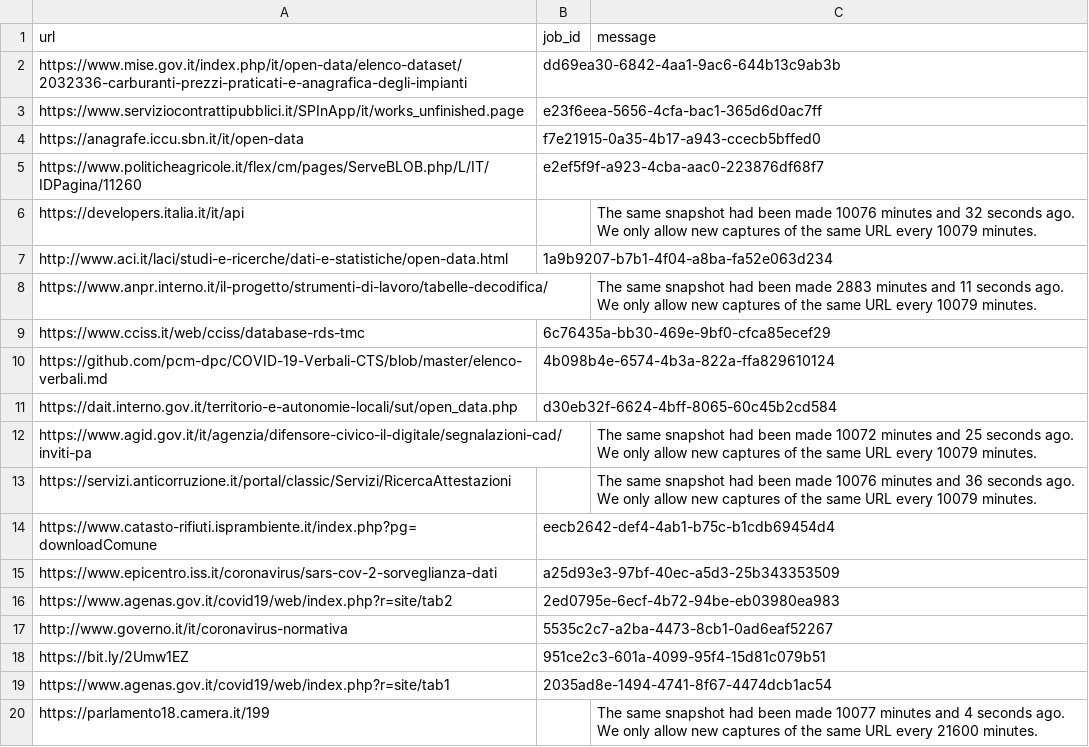
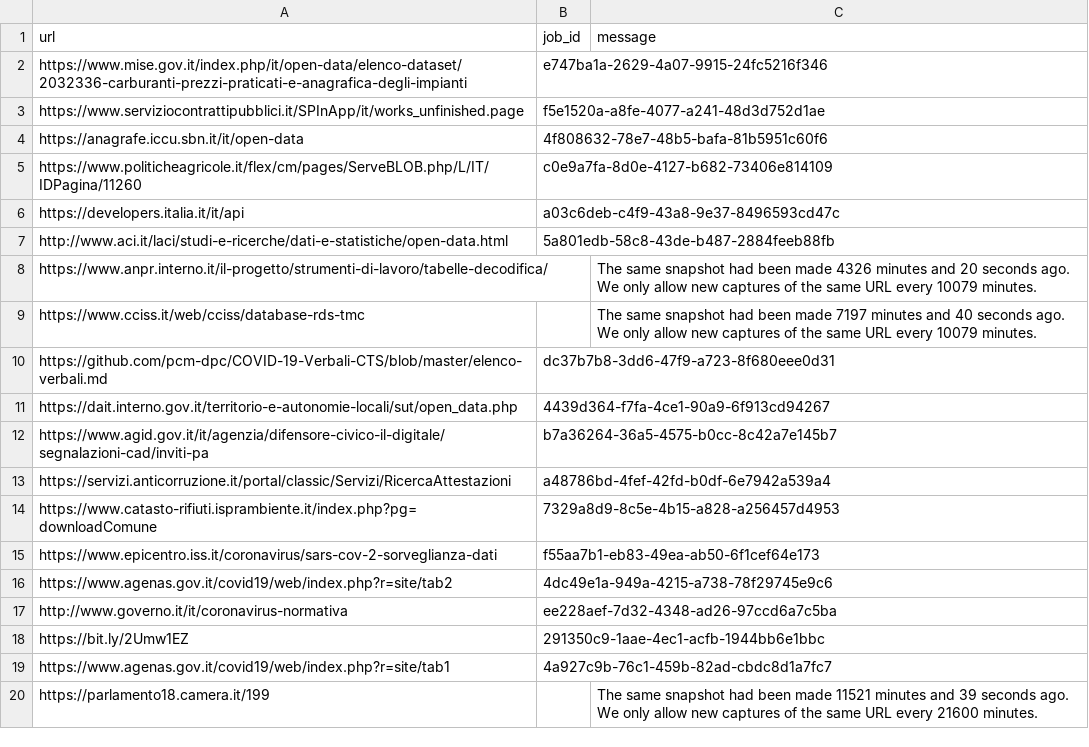
Before and after one commit to aborruso/archivioDatiPubbliciPreziosi, a TSV file: docs/webarchive/webarchiveLatest.tsv, drawn as a sheet.

```diff
--- a/docs/webarchive/webarchiveLatest.tsv
+++ b/docs/webarchive/webarchiveLatest.tsv
@@ -1,20 +1,20 @@
 url	job_id	message
-https://www.mise.gov.it/index.php/it/open-data/elenco-dataset/2032336-carburanti-prezzi-praticati-e-anagrafica-degli-impianti	dd69ea30-6842-4aa1-9ac6-644b13c9ab3b	
-https://www.serviziocontrattipubblici.it/SPInApp/it/works_unfinished.page	e23f6eea-5656-4cfa-bac1-365d6d0ac7ff	
-https://anagrafe.iccu.sbn.it/it/open-data	f7e21915-0a35-4b17-a943-ccecb5bffed0	
-https://www.politicheagricole.it/flex/cm/pages/ServeBLOB.php/L/IT/IDPagina/11260	e2ef5f9f-a923-4cba-aac0-223876df68f7	
-https://developers.italia.it/it/api		The same snapshot had been made 10076 minutes and 32 seconds ago. We only allow new captures of the same URL every 10079 minutes.
-http://www.aci.it/laci/studi-e-ricerche/dati-e-statistiche/open-data.html	1a9b9207-b7b1-4f04-a8ba-fa52e063d234	
-https://www.anpr.interno.it/il-progetto/strumenti-di-lavoro/tabelle-decodifica/		The same snapshot had been made 2883 minutes and 11 seconds ago. We only allow new captures of the same URL every 10079 minutes.
-https://www.cciss.it/web/cciss/database-rds-tmc	6c76435a-bb30-469e-9bf0-cfca85ecef29	
-https://github.com/pcm-dpc/COVID-19-Verbali-CTS/blob/master/elenco-verbali.md	4b098b4e-6574-4b3a-822a-ffa829610124	
-https://dait.interno.gov.it/territorio-e-autonomie-locali/sut/open_data.php	d30eb32f-6624-4bff-8065-60c45b2cd584	
-https://www.agid.gov.it/it/agenzia/difensore-civico-il-digitale/segnalazioni-cad/inviti-pa		The same snapshot had been made 10072 minutes and 25 seconds ago. We only allow new captures of the same URL every 10079 minutes.
-https://servizi.anticorruzione.it/portal/classic/Servizi/RicercaAttestazioni		The same snapshot had been made 10076 minutes and 36 seconds ago. We only allow new captures of the same URL every 10079 minutes.
-https://www.catasto-rifiuti.isprambiente.it/index.php?pg=downloadComune	eecb2642-def4-4ab1-b75c-b1cdb69454d4	
-https://www.epicentro.iss.it/coronavirus/sars-cov-2-sorveglianza-dati	a25d93e3-97bf-40ec-a5d3-25b343353509	
-https://www.agenas.gov.it/covid19/web/index.php?r=site/tab2	2ed0795e-6ecf-4b72-94be-eb03980ea983	
-http://www.governo.it/it/coronavirus-normativa	5535c2c7-a2ba-4473-8cb1-0ad6eaf52267	
-https://bit.ly/2Umw1EZ	951ce2c3-601a-4099-95f4-15d81c079b51	
-https://www.agenas.gov.it/covid19/web/index.php?r=site/tab1	2035ad8e-1494-4741-8f67-4474dcb1ac54	
-https://parlamento18.camera.it/199		The same snapshot had been made 10077 minutes and 4 seconds ago. We only allow new captures of the same URL every 21600 minutes.
+https://www.mise.gov.it/index.php/it/open-data/elenco-dataset/2032336-carburanti-prezzi-praticati-e-anagrafica-degli-impianti	e747ba1a-2629-4a07-9915-24fc5216f346	
+https://www.serviziocontrattipubblici.it/SPInApp/it/works_unfinished.page	f5e1520a-a8fe-4077-a241-48d3d752d1ae	
+https://anagrafe.iccu.sbn.it/it/open-data	4f808632-78e7-48b5-bafa-81b5951c60f6	
+https://www.politicheagricole.it/flex/cm/pages/ServeBLOB.php/L/IT/IDPagina/11260	c0e9a7fa-8d0e-4127-b682-73406e814109	
+https://developers.italia.it/it/api	a03c6deb-c4f9-43a8-9e37-8496593cd47c	
+http://www.aci.it/laci/studi-e-ricerche/dati-e-statistiche/open-data.html	5a801edb-58c8-43de-b487-2884feeb88fb	
+https://www.anpr.interno.it/il-progetto/strumenti-di-lavoro/tabelle-decodifica/		The same snapshot had been made 4326 minutes and 20 seconds ago. We only allow new captures of the same URL every 10079 minutes.
+https://www.cciss.it/web/cciss/database-rds-tmc		The same snapshot had been made 7197 minutes and 40 seconds ago. We only allow new captures of the same URL every 10079 minutes.
+https://github.com/pcm-dpc/COVID-19-Verbali-CTS/blob/master/elenco-verbali.md	dc37b7b8-3dd6-47f9-a723-8f680eee0d31	
+https://dait.interno.gov.it/territorio-e-autonomie-locali/sut/open_data.php	4439d364-f7fa-4ce1-90a9-6f913cd94267	
+https://www.agid.gov.it/it/agenzia/difensore-civico-il-digitale/segnalazioni-cad/inviti-pa	b7a36264-36a5-4575-b0cc-8c42a7e145b7	
+https://servizi.anticorruzione.it/portal/classic/Servizi/RicercaAttestazioni	a48786bd-4fef-42fd-b0df-6e7942a539a4	
+https://www.catasto-rifiuti.isprambiente.it/index.php?pg=downloadComune	7329a8d9-8c5e-4b15-a828-a256457d4953	
+https://www.epicentro.iss.it/coronavirus/sars-cov-2-sorveglianza-dati	f55aa7b1-eb83-49ea-ab50-6f1cef64e173	
+https://www.agenas.gov.it/covid19/web/index.php?r=site/tab2	4dc49e1a-949a-4215-a738-78f29745e9c6	
+http://www.governo.it/it/coronavirus-normativa	ee228aef-7d32-4348-ad26-97ccd6a7c5ba	
+https://bit.ly/2Umw1EZ	291350c9-1aae-4ec1-acfb-1944bb6e1bbc	
+https://www.agenas.gov.it/covid19/web/index.php?r=site/tab1	4a927c9b-76c1-459b-82ad-cbdc8d1a7fc7	
+https://parlamento18.camera.it/199		The same snapshot had been made 11521 minutes and 39 seconds ago. We only allow new captures of the same URL every 21600 minutes.
```
Also changed, not shown: docs/webarchive/webarchiveJobReport.csv.
